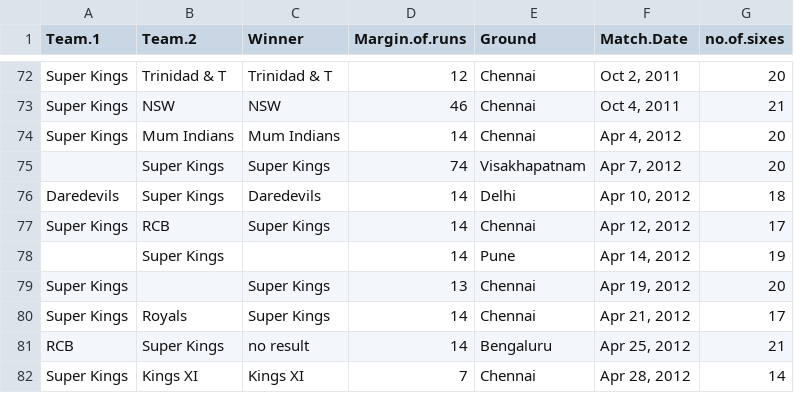
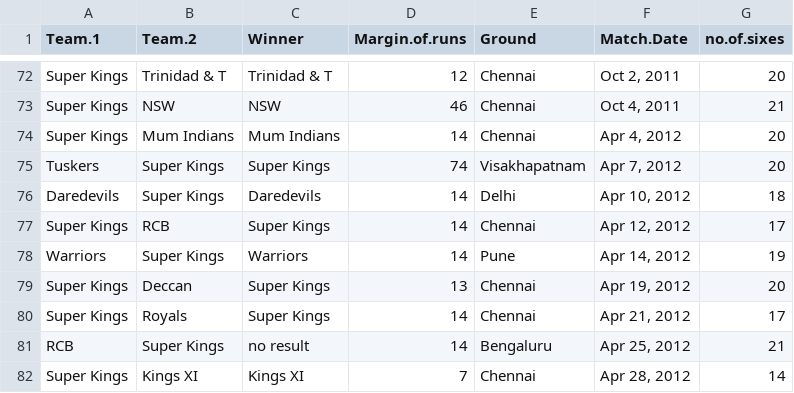
Before and after one commit to Raghul-S3/datasets, a CSV file: updated.csv, drawn as a sheet; only a part is shown, gaps mark what is left out; the diff covers the shown part only.

Commit message:
Update updated.csv

```diff
--- a/updated.csv
+++ b/updated.csv
@@ -74,7 +74,7 @@
 "Super Kings","Mum Indians","Mum Indians",14,"Chennai","Apr 4, 2012",20
-"","Super Kings","Super Kings",74,"Visakhapatnam","Apr 7, 2012",20
+"Tuskers","Super Kings","Super Kings",74,"Visakhapatnam","Apr 7, 2012",20
 "Daredevils","Super Kings","Daredevils",14,"Delhi","Apr 10, 2012",18
 "Super Kings","RCB","Super Kings",14,"Chennai","Apr 12, 2012",17
-"","Super Kings","",14,"Pune","Apr 14, 2012",19
-"Super Kings","","Super Kings",13,"Chennai","Apr 19, 2012",20
+"Warriors","Super Kings","Warriors",14,"Pune","Apr 14, 2012",19
+"Super Kings","Deccan","Super Kings",13,"Chennai","Apr 19, 2012",20
 "Super Kings","Royals","Super Kings",14,"Chennai","Apr 21, 2012",17
```
Also changed, not shown: 15 edited cells elsewhere in this file.
